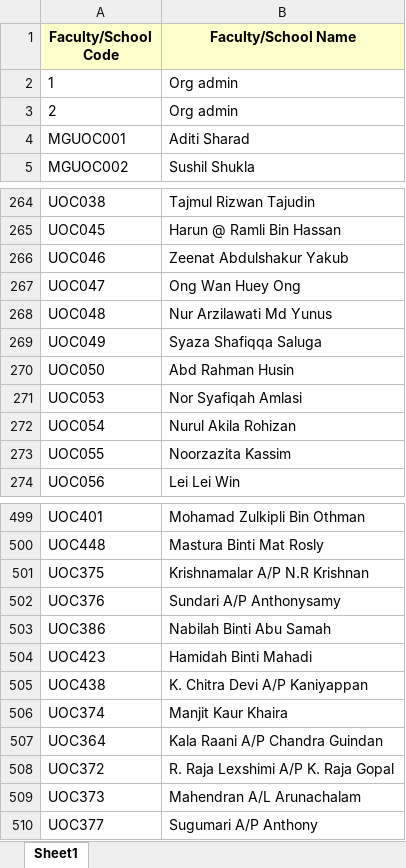
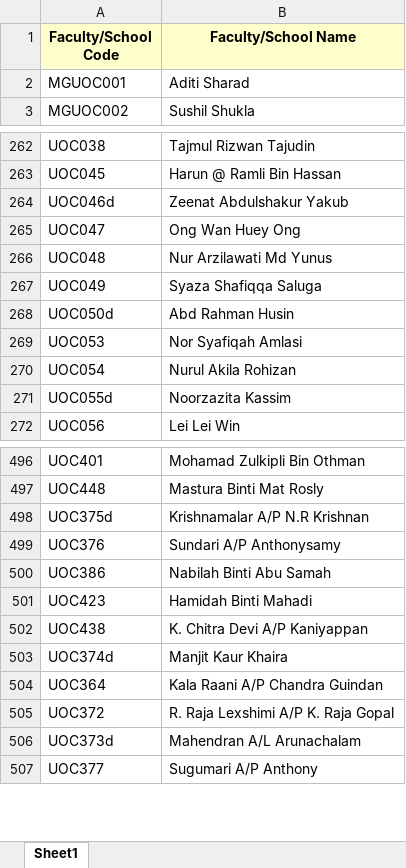
Before and after one commit to vailianvc/pre-dtct, an Excel workbook: data/glossary/glossary_sgcm_facultycode.xlsx, sheet Sheet1, drawn as a sheet; only a part is shown, gaps mark what is left out; values as stored, in another font and other column widths than the file's, no borders; removed rows and columns are numbered as before the commit, all else as after; the diff covers the shown part only; the diff names each change by its address in the sheet, - before the commit and + after, or states it on an @@ line.

```diff
--- a/data/glossary/glossary_sgcm_facultycode.xlsx (sheet Sheet1)
+++ b/data/glossary/glossary_sgcm_facultycode.xlsx (sheet Sheet1)
-row 2: 1 | Org admin
-row 3: 2 | Org admin
-A264 (Faculty/School Code): UOC046
+A264 (Faculty/School Code): UOC046d
-A268 (Faculty/School Code): UOC050
+A268 (Faculty/School Code): UOC050d
-A271 (Faculty/School Code): UOC055
+A271 (Faculty/School Code): UOC055d
-A498 (Faculty/School Code): UOC375
+A498 (Faculty/School Code): UOC375d
-A503 (Faculty/School Code): UOC374
+A503 (Faculty/School Code): UOC374d
-A506 (Faculty/School Code): UOC373
+A506 (Faculty/School Code): UOC373d
```
Also changed, not shown: 121 added rows, 1 removed row and 8 edited cells elsewhere in this sheet.
